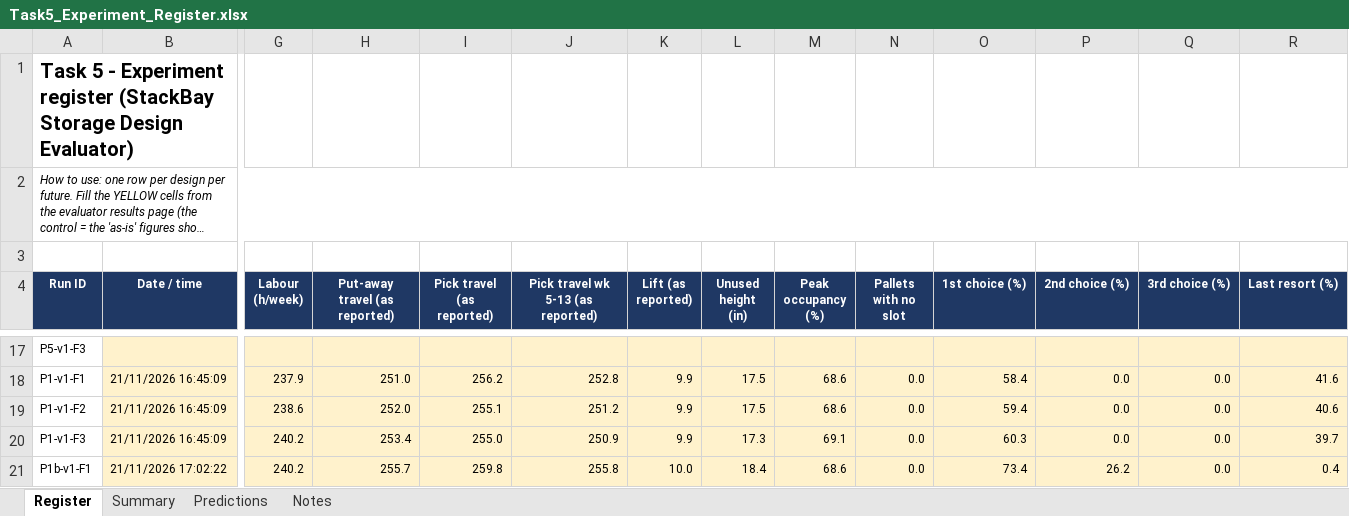
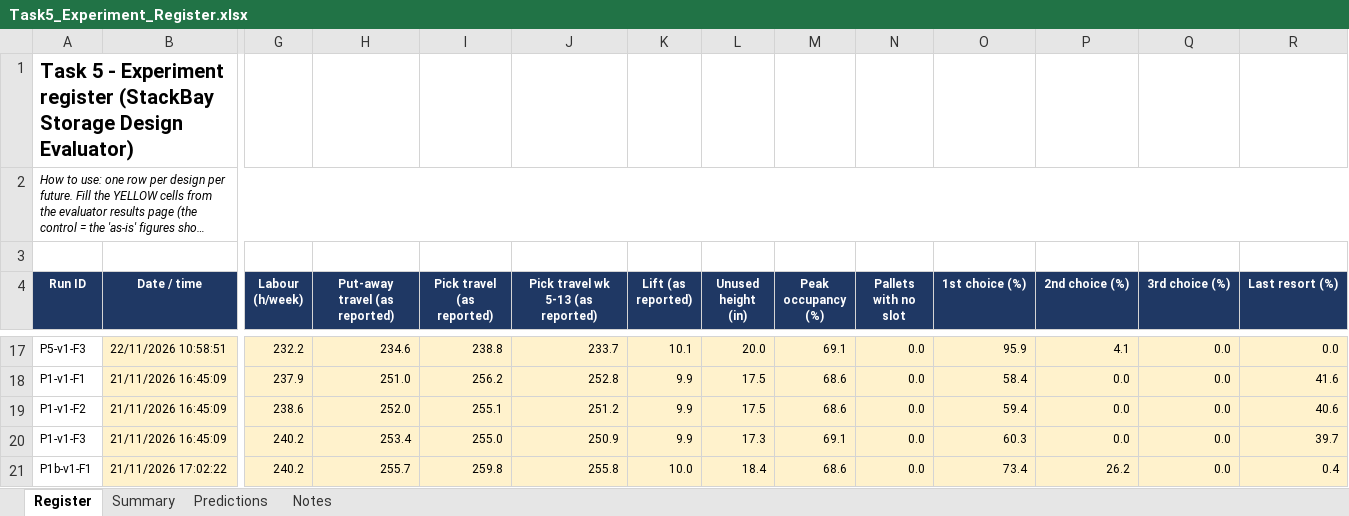
Before and after one commit to jackson-berbette/6335-CW3, an Excel workbook: Output/Task5/Task5_Experiment_Register.xlsx, sheet Register, drawn as a sheet; only a part is shown, gaps mark what is left out; long unchanged cells end in …; values as stored, in another font and other column widths than the file's, no borders; the diff covers the shown part only; the diff names each change by its address in the sheet, - before the commit and + after, or states it on an @@ line.

```diff
--- a/Output/Task5/Task5_Experiment_Register.xlsx (sheet Register)
+++ b/Output/Task5/Task5_Experiment_Register.xlsx (sheet Register)
-B17 (Date / time): (empty)
+B17 (Date / time): 22/11/2026 10:58:51
-G17 (Labour (h/week)): (empty)
+G17 (Labour (h/week)): 232.2
-H17 (Put-away travel (as reported)): (empty)
+H17 (Put-away travel (as reported)): 234.6
-I17 (Pick travel (as reported)): (empty)
+I17 (Pick travel (as reported)): 238.8
-J17: (empty)
+J17: 233.7
-K17 (Lift (as reported)): (empty)
+K17 (Lift (as reported)): 10.1
-L17 (Unused height (in)): (empty)
+L17 (Unused height (in)): 20.0
-M17 (Peak occupancy (%)): (empty)
+M17 (Peak occupancy (%)): 69.1
-N17 (Pallets with no slot): (empty)
+N17 (Pallets with no slot): 0.0
-O17 (1st choice (%)): (empty)
+O17 (1st choice (%)): 95.9
-P17 (2nd choice (%)): (empty)
+P17 (2nd choice (%)): 4.1
-Q17 (3rd choice (%)): (empty)
+Q17 (3rd choice (%)): 0.0
-R17 (Last resort (%)): (empty)
+R17 (Last resort (%)): 0.0
```
Also changed, not shown: 10 added rows and 48 edited cells elsewhere in this sheet, sheet Summary, sheet Predictions, 13 other files.
